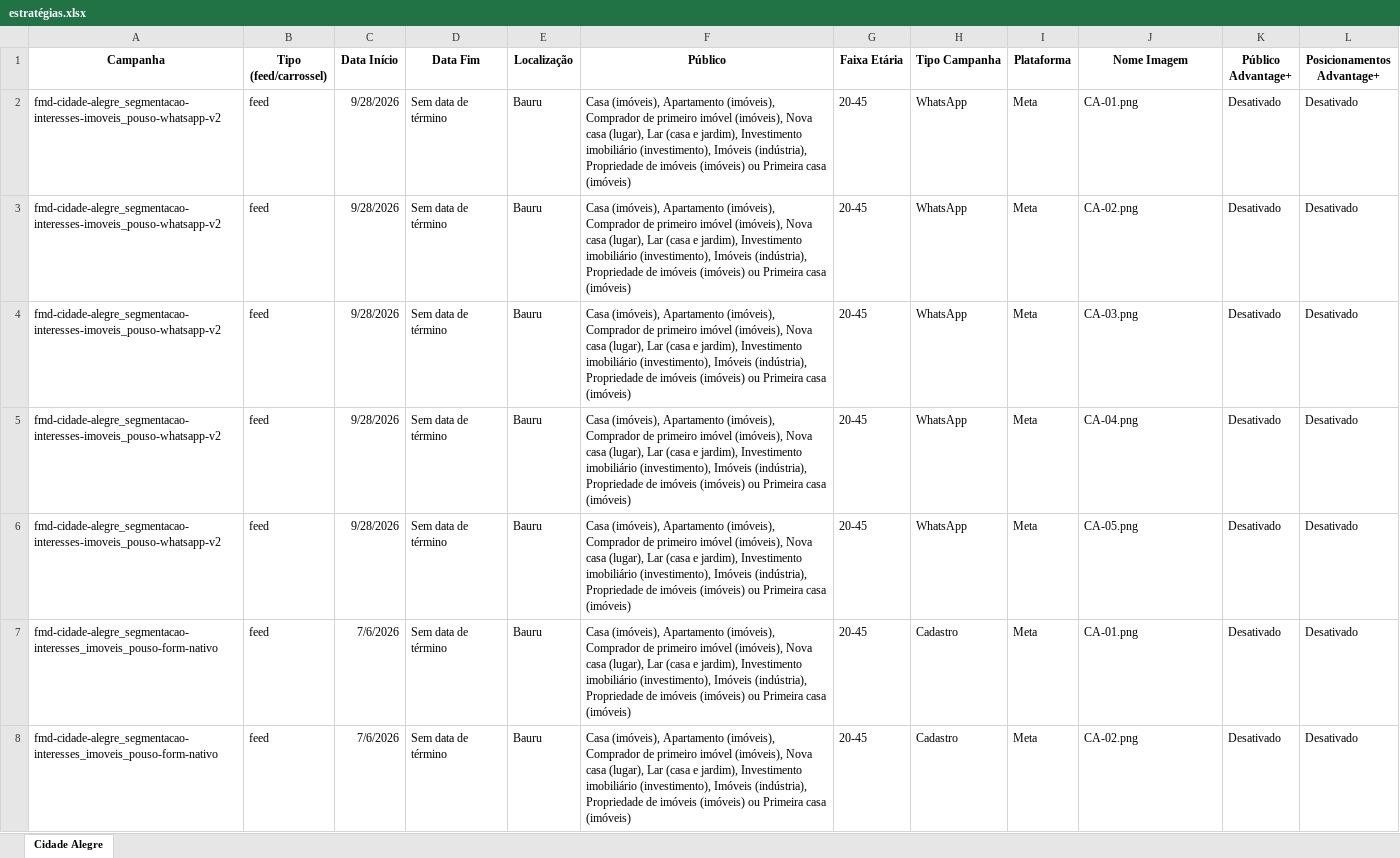
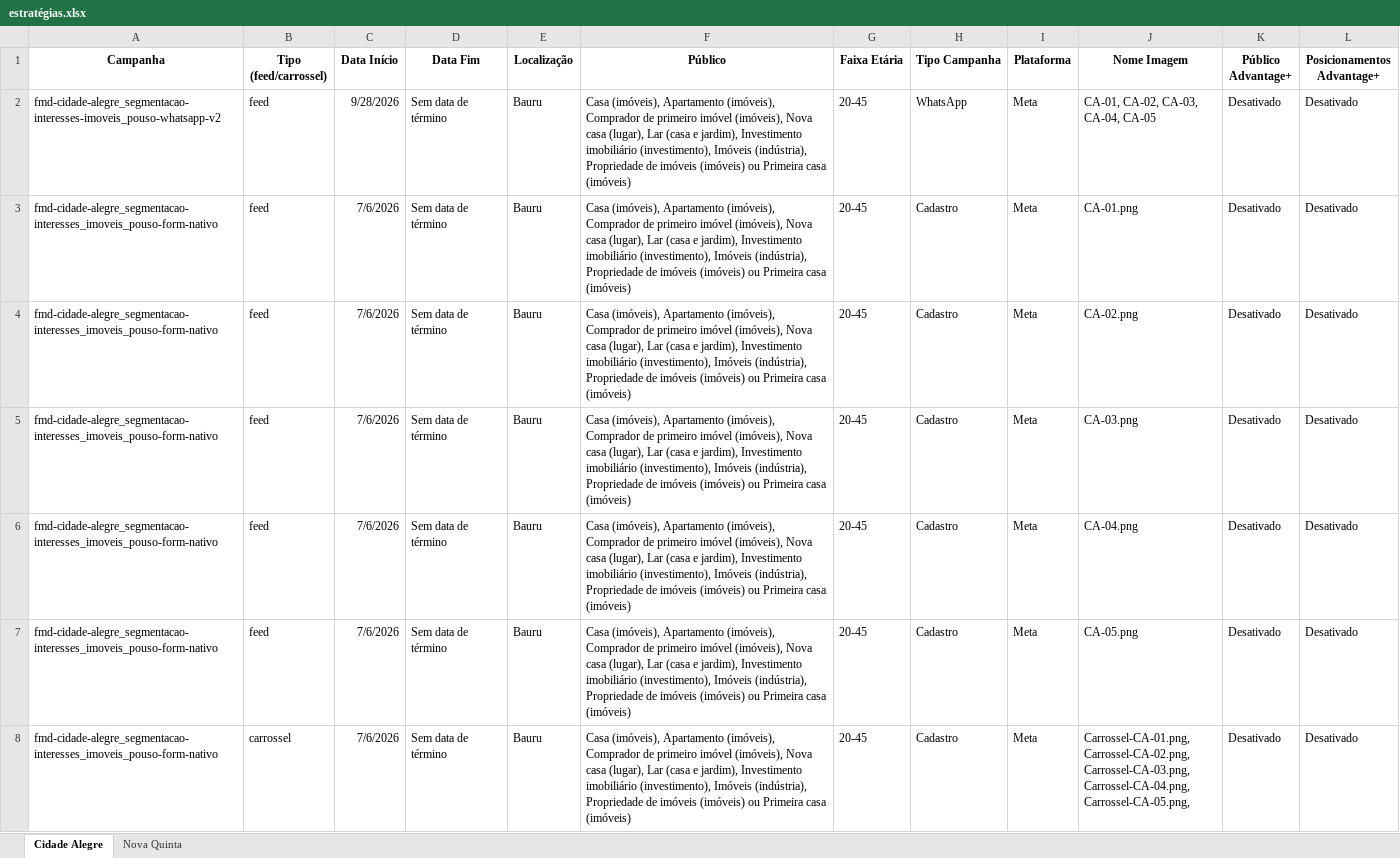
Before and after one commit to mktecovita-dotcom/ecovita, an Excel workbook: estratégias.xlsx, sheet Cidade Alegre, drawn as a sheet; only a part is shown; the shorter side is filled out with more unchanged rows; values as stored, in another font and other column widths than the file's, no borders; the diff names each change by its address in the sheet, - before the commit and + after, or states it on an @@ line.

Commit message:
Add files via upload

```diff
--- a/estratégias.xlsx (sheet Cidade Alegre)
+++ b/estratégias.xlsx (sheet Cidade Alegre)
+sheet tab: Nova Quinta
-J2 (Nome Imagem): CA-01.png
+J2 (Nome Imagem): CA-01, CA-02, CA-03, CA-04, CA-05
-row 3: fmd-cidade-alegre_segmentacao-interesses-imoveis_pouso-whatsapp-v2 | feed | 9/28/2026 | Sem data de término | Bauru | Casa (imóveis), Apartamento (imóveis), Comprador de primeiro imóvel (imóveis), Nova casa (lugar), Lar (casa e jardim), Investimento imobiliário (investimento), Imóveis (indústria), Propriedade de imóveis (imóveis) ou Primeira casa (imóveis) | 20-45 | WhatsApp | Meta | CA-02.png | Desativado | Desativado
-row 4: fmd-cidade-alegre_segmentacao-interesses-imoveis_pouso-whatsapp-v2 | feed | 9/28/2026 | Sem data de término | Bauru | Casa (imóveis), Apartamento (imóveis), Comprador de primeiro imóvel (imóveis), Nova casa (lugar), Lar (casa e jardim), Investimento imobiliário (investimento), Imóveis (indústria), Propriedade de imóveis (imóveis) ou Primeira casa (imóveis) | 20-45 | WhatsApp | Meta | CA-03.png | Desativado | Desativado
-row 5: fmd-cidade-alegre_segmentacao-interesses-imoveis_pouso-whatsapp-v2 | feed | 9/28/2026 | Sem data de término | Bauru | Casa (imóveis), Apartamento (imóveis), Comprador de primeiro imóvel (imóveis), Nova casa (lugar), Lar (casa e jardim), Investimento imobiliário (investimento), Imóveis (indústria), Propriedade de imóveis (imóveis) ou Primeira casa (imóveis) | 20-45 | WhatsApp | Meta | CA-04.png | Desativado | Desativado
-row 6: fmd-cidade-alegre_segmentacao-interesses-imoveis_pouso-whatsapp-v2 | feed | 9/28/2026 | Sem data de término | Bauru | Casa (imóveis), Apartamento (imóveis), Comprador de primeiro imóvel (imóveis), Nova casa (lugar), Lar (casa e jardim), Investimento imobiliário (investimento), Imóveis (indústria), Propriedade de imóveis (imóveis) ou Primeira casa (imóveis) | 20-45 | WhatsApp | Meta | CA-05.png | Desativado | Desativado
```
